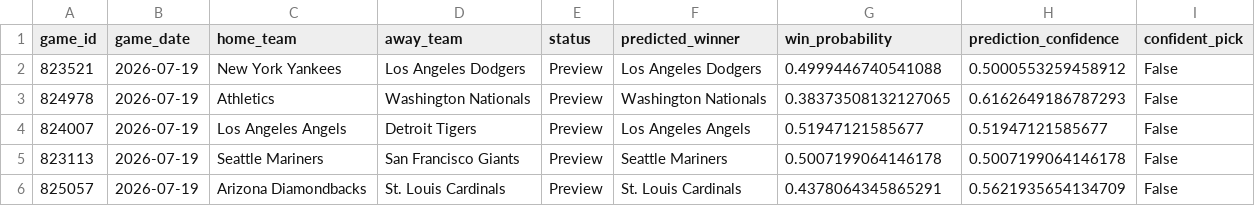
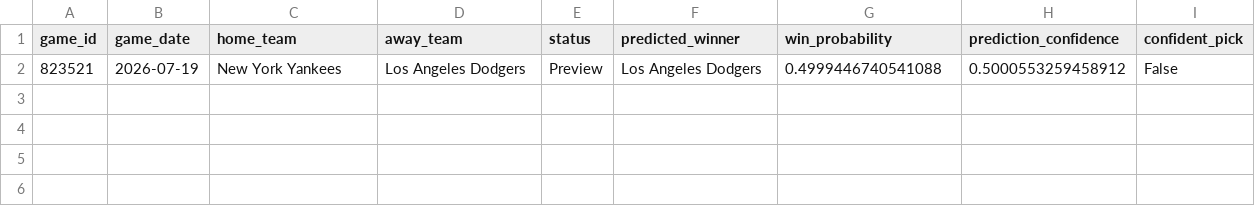
Before and after one commit to ByteLogic214/MLB-2026-Predictions, a CSV file: data/processed/predictions_final.csv, drawn as a sheet; the diff names each change by its address in the sheet, - before the commit and + after, or states it on an @@ line.

Commit message:
Predictions update [skip ci]

```diff
--- a/data/processed/predictions_final.csv
+++ b/data/processed/predictions_final.csv
-row 3: 824978 | 2026-07-19 | Athletics | Washington Nationals | Preview | Washington Nationals | 0.38373508132127065 | 0.6162649186787293 | False
-row 4: 824007 | 2026-07-19 | Los Angeles Angels | Detroit Tigers | Preview | Los Angeles Angels | 0.51947121585677 | 0.51947121585677 | False
-row 5: 823113 | 2026-07-19 | Seattle Mariners | San Francisco Giants | Preview | Seattle Mariners | 0.5007199064146178 | 0.5007199064146178 | False
-row 6: 825057 | 2026-07-19 | Arizona Diamondbacks | St. Louis Cardinals | Preview | St. Louis Cardinals | 0.4378064345865291 | 0.5621935654134709 | False
```
